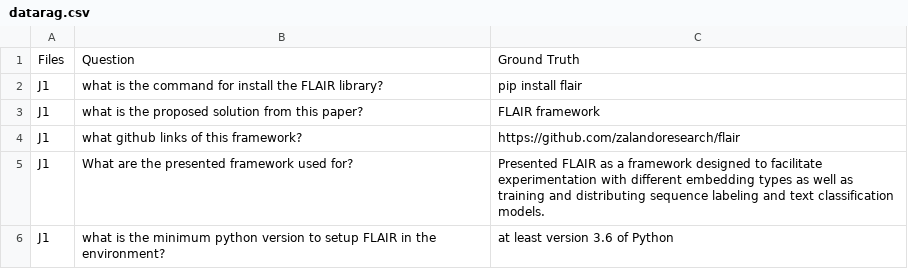
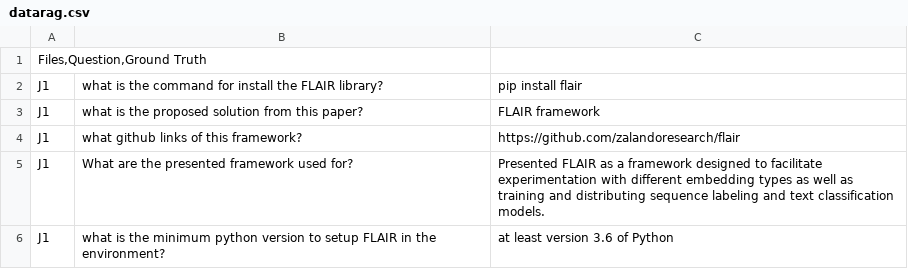
Before and after one commit to kairamilanifitria/Document-QA-dataset, a CSV file: datarag.csv, drawn as a sheet; only a part is shown; removed rows and columns are numbered as before the commit, all else as after; the diff names each change by its address in the sheet, - before the commit and + after, or states it on an @@ line.

Commit message:
Update datarag.csv

```diff
--- a/datarag.csv
+++ b/datarag.csv
-row 1: Files | Question | Ground Truth
+row 1: Files,Question,Ground Truth
```
